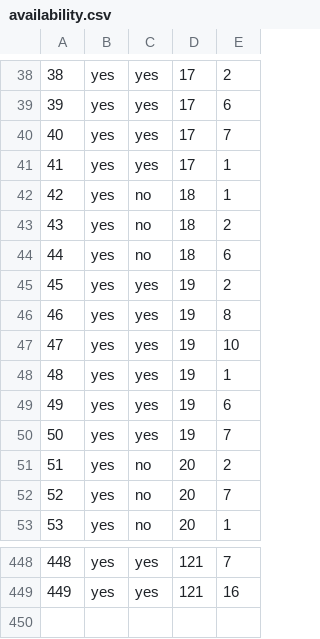
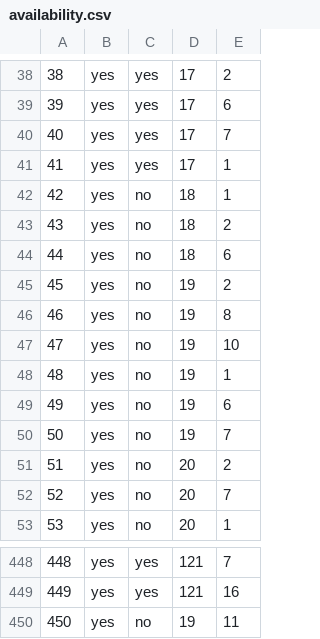
Before and after one commit to haileyxerces/MilkweedTables, a CSV file: availability.csv, drawn as a sheet; only a part is shown, gaps mark what is left out.

Commit message:
ion exchange

```diff
--- a/availability.csv
+++ b/availability.csv
@@ -44,8 +44,8 @@
 44,yes,no,18,6
-45,yes,yes,19,2
-46,yes,yes,19,8
-47,yes,yes,19,10
-48,yes,yes,19,1
-49,yes,yes,19,6
-50,yes,yes,19,7
+45,yes,no,19,2
+46,yes,no,19,8
+47,yes,no,19,10
+48,yes,no,19,1
+49,yes,no,19,6
+50,yes,no,19,7
 51,yes,no,20,2
@@ -449 +449,2 @@
 449,yes,yes,121,16
+450,yes,no,19,11
```
